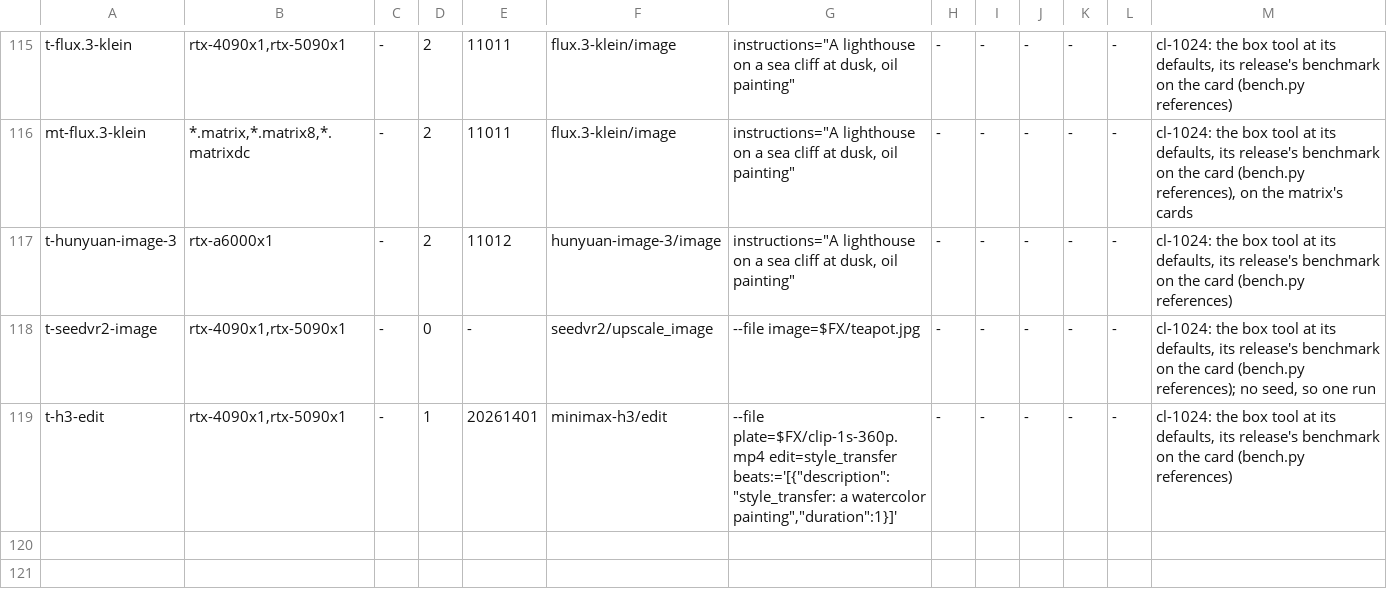
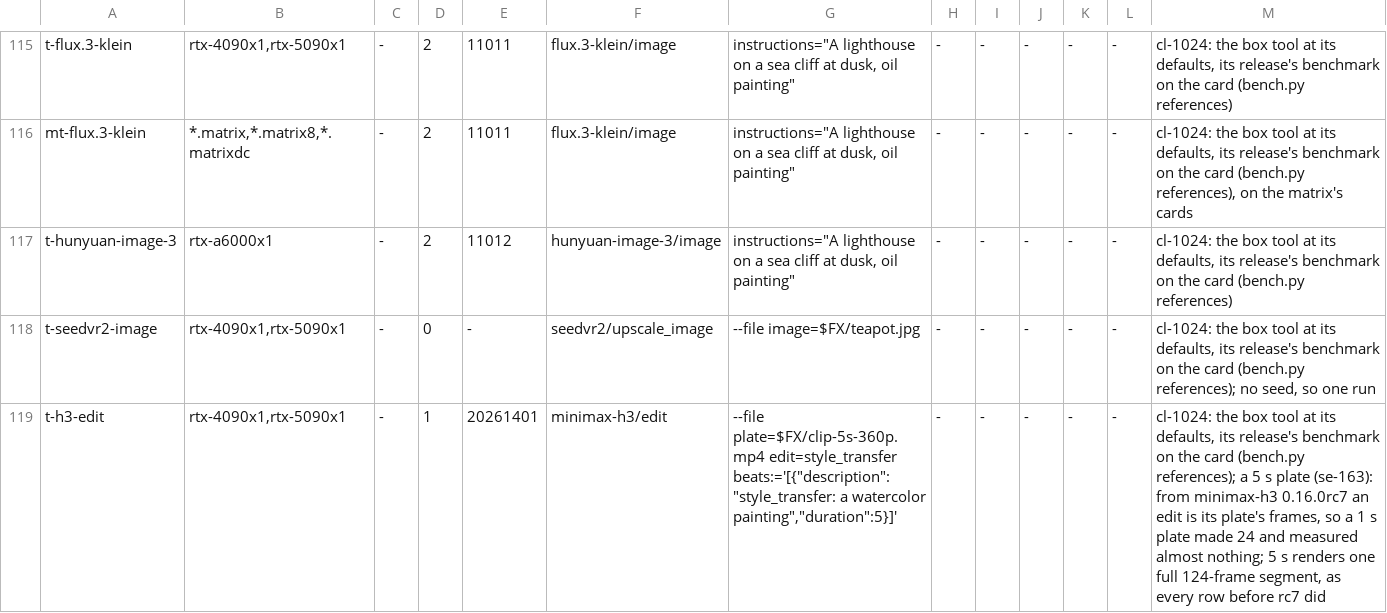
Before and after one commit to cozy-creator/cozy-creator, a TSV file: release-gate/suites/bench/cells.tsv, drawn as a sheet; only a part is shown, gaps mark what is left out.

Commit message:
bench: t-h3-edit edits a 5 s plate, one full 124-frame segment as before rc7 (se-163)
From minimax-h3 0.16.0rc7 an edit is its plate's frames: the 1 s plate made a 24-frame benchmark that measured almost
nothing and broke the ledger's row. clip-5s-360p.mp4 pans over lighthouse.jpg, 640x360, 24 fps, no sound.

```diff
--- a/release-gate/suites/bench/cells.tsv
+++ b/release-gate/suites/bench/cells.tsv
@@ -118,2 +118,2 @@ t-hunyuan-image-3	rtx-a6000x1	-	2	11012	hunyuan-image-3/image	instructions="A li
 t-seedvr2-image	rtx-4090x1,rtx-5090x1	-	0	-	seedvr2/upscale_image	--file image=$FX/teapot.jpg	-	-	-	-	-	cl-1024: the box tool at its defaults, its release's benchmark on the card (bench.py references); no seed, so one run
-t-h3-edit	rtx-4090x1,rtx-5090x1	-	1	20261401	minimax-h3/edit	--file plate=$FX/clip-1s-360p.mp4 edit=style_transfer beats:='[{"description":"style_transfer: a watercolor painting","duration":1}]'	-	-	-	-	-	cl-1024: the box tool at its defaults, its release's benchmark on the card (bench.py references)
+t-h3-edit	rtx-4090x1,rtx-5090x1	-	1	20261401	minimax-h3/edit	--file plate=$FX/clip-5s-360p.mp4 edit=style_transfer beats:='[{"description":"style_transfer: a watercolor painting","duration":5}]'	-	-	-	-	-	cl-1024: the box tool at its defaults, its release's benchmark on the card (bench.py references); a 5 s plate (se-163): from minimax-h3 0.16.0rc7 an edit is its plate's frames, so a 1 s plate made 24 and measured almost nothing; 5 s renders one full 124-frame segment, as every row before rc7 did
```
Also changed, not shown: 1 other file.
